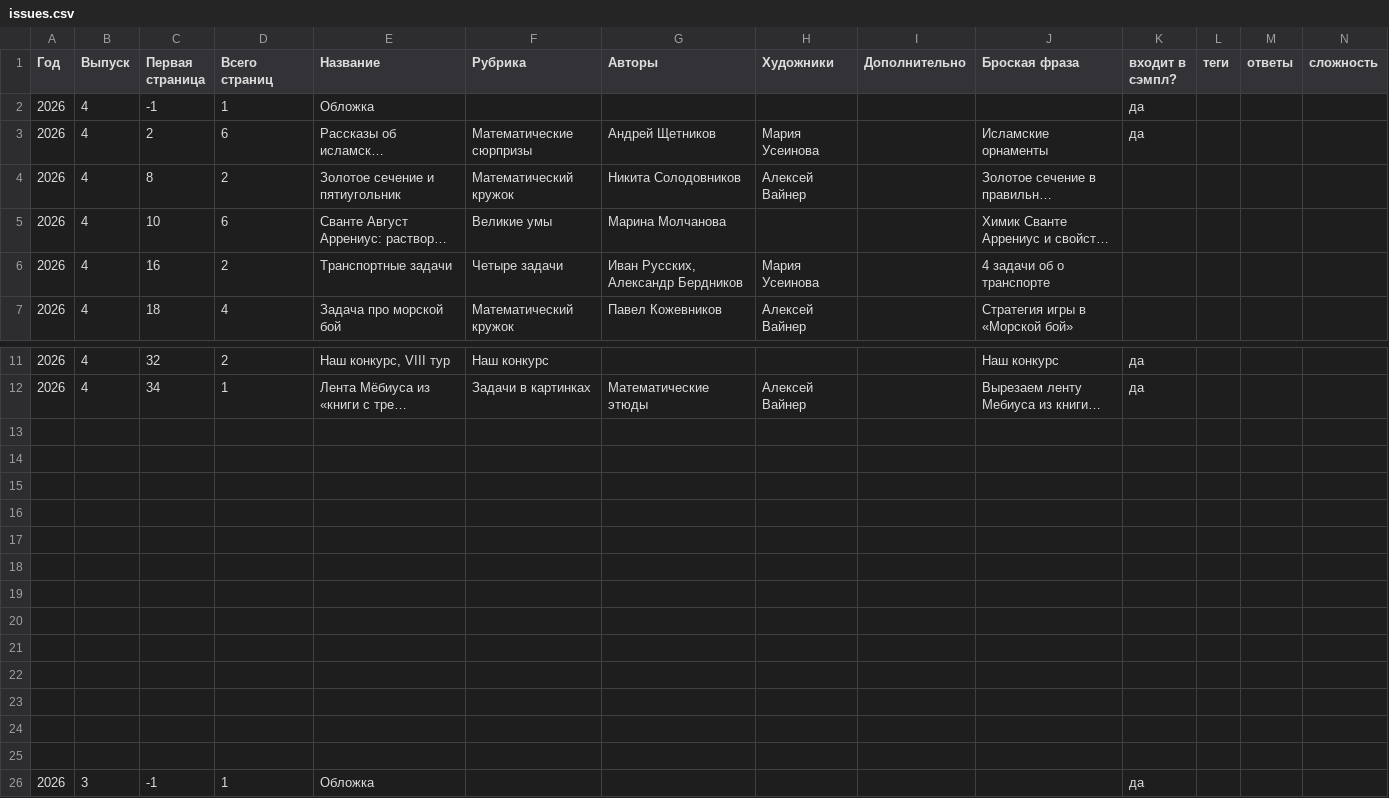
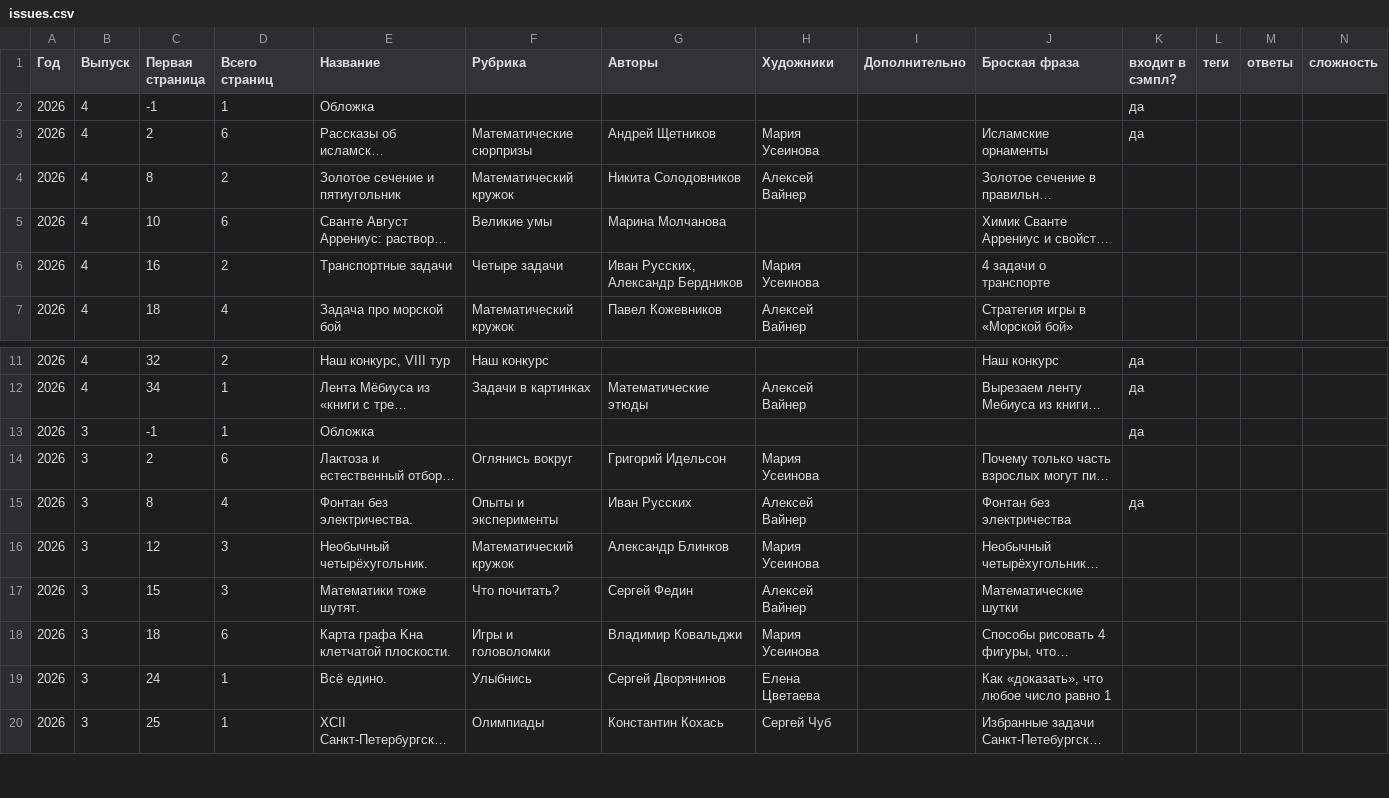
Before and after one commit to kvantik/hugo-kvantik, a CSV file: resources/csv/issues.csv, drawn as a sheet; only a part is shown, gaps mark what is left out; the shorter side is filled out with more unchanged rows; long unchanged cells end in …; the diff names each change by its address in the sheet, - before the commit and + after, or states it on an @@ line.

```diff
--- a/resources/csv/issues.csv
+++ b/resources/csv/issues.csv
-J6 (Броская фраза): 4 задачи об о транспорте
+J6 (Броская фраза): 4 задачи о транспорте
-row 13: (empty)
-row 14: (empty)
-row 15: (empty)
-row 16: (empty)
-row 17: (empty)
-row 18: (empty)
-row 19: (empty)
-row 20: (empty)
-row 21: (empty)
-row 22: (empty)
-row 23: (empty)
-row 24: (empty)
-row 25: (empty)
```
